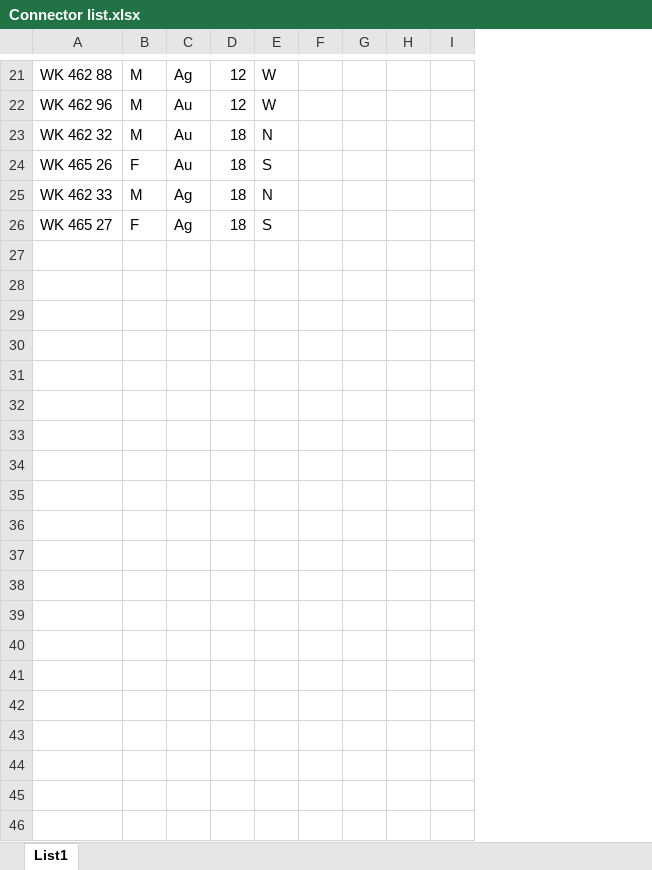
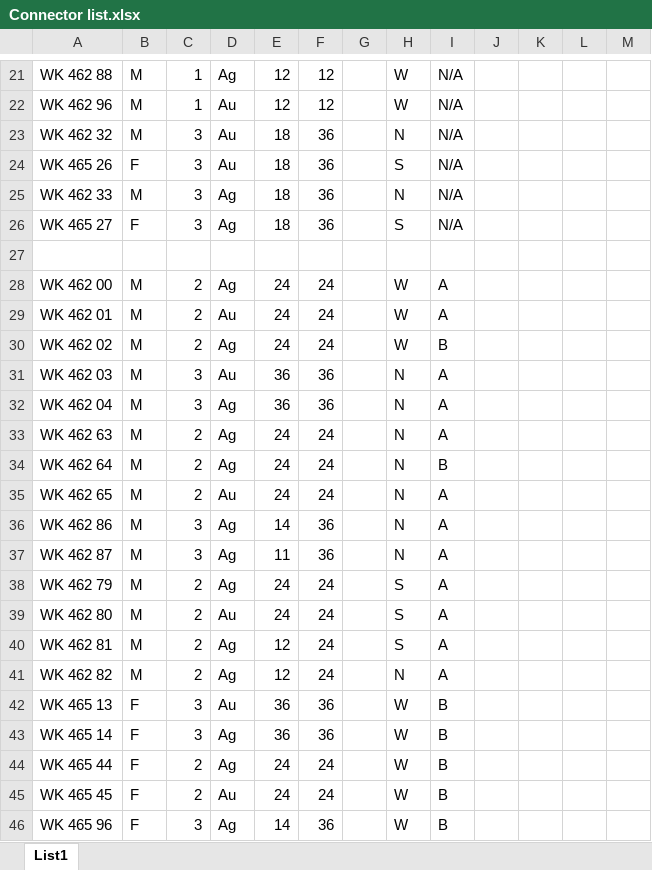
Before and after one commit to Majklzbastlirny/WK462_WK465-Connectors, an Excel workbook: Connector list.xlsx, sheet List1, drawn as a sheet; only a part is shown, gaps mark what is left out; values as stored, in another font and other column widths than the file's, no borders; the diff covers the shown part only; the diff names each change by its address in the sheet, - before the commit and + after, or states it on an @@ line.

Commit message:
All connectors are on the list.
Uploadin this from a train. Not everything is done.

```diff
--- a/Connector list.xlsx (sheet List1)
+++ b/Connector list.xlsx (sheet List1)
+column C, rows 21-26: 1 | 1 | 3 | 3 | 3 | 3
+column F, rows 21-26: 12 | 12 | 36 | 36 | 36 | 36
+column G, empty
+column I, rows 21-26: all N/A
+row 27: (empty)
+row 28: WK 462 00 | M | 2 | Ag | 24 | 24 |  | W | A
+row 29: WK 462 01 | M | 2 | Au | 24 | 24 |  | W | A
+row 30: WK 462 02 | M | 2 | Ag | 24 | 24 |  | W | B
+row 31: WK 462 03 | M | 3 | Au | 36 | 36 |  | N | A
+row 32: WK 462 04 | M | 3 | Ag | 36 | 36 |  | N | A
+row 33: WK 462 63 | M | 2 | Ag | 24 | 24 |  | N | A
+row 34: WK 462 64 | M | 2 | Ag | 24 | 24 |  | N | B
+row 35: WK 462 65 | M | 2 | Au | 24 | 24 |  | N | A
+row 36: WK 462 86 | M | 3 | Ag | 14 | 36 |  | N | A
+row 37: WK 462 87 | M | 3 | Ag | 11 | 36 |  | N | A
+row 38: WK 462 79 | M | 2 | Ag | 24 | 24 |  | S | A
+row 39: WK 462 80 | M | 2 | Au | 24 | 24 |  | S | A
+row 40: WK 462 81 | M | 2 | Ag | 12 | 24 |  | S | A
+row 41: WK 462 82 | M | 2 | Ag | 12 | 24 |  | N | A
+row 42: WK 465 13 | F | 3 | Au | 36 | 36 |  | W | B
+row 43: WK 465 14 | F | 3 | Ag | 36 | 36 |  | W | B
+row 44: WK 465 44 | F | 2 | Ag | 24 | 24 |  | W | B
+row 45: WK 465 45 | F | 2 | Au | 24 | 24 |  | W | B
+row 46: WK 465 96 | F | 3 | Ag | 14 | 36 |  | W | B
```
Also changed, not shown: 10 added rows, 2 edited cells and cell formats elsewhere in this sheet.
